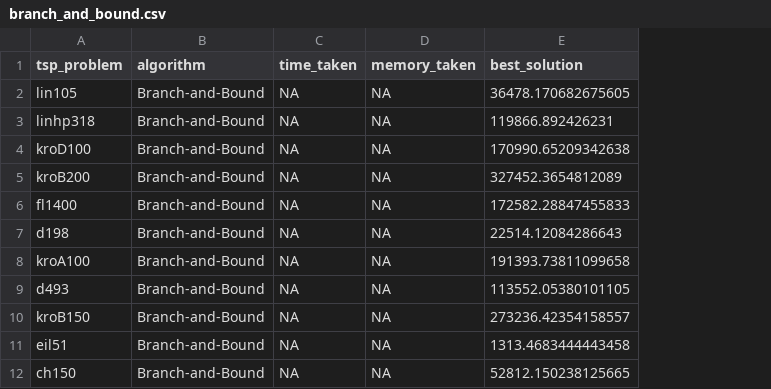
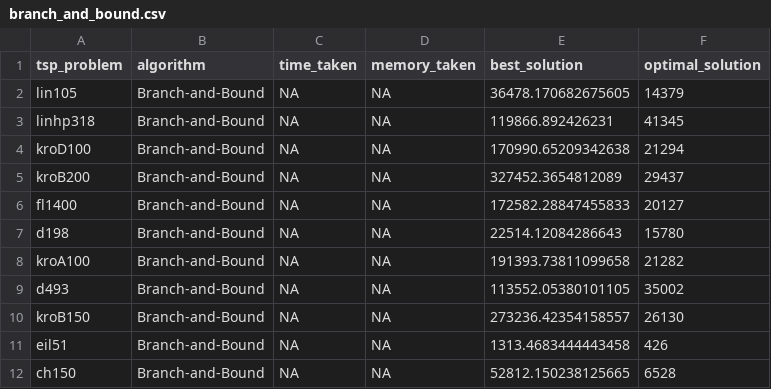
Before and after one commit to VictorHenrique317/alg2_tp2, a CSV file: results/processed/branch_and_bound.csv, drawn as a sheet; only a part is shown; the diff names each change by its address in the sheet, - before the commit and + after, or states it on an @@ line.

Commit message:
Added optimal_solution column

```diff
--- a/results/processed/branch_and_bound.csv
+++ b/results/processed/branch_and_bound.csv
+column F (optimal_solution), rows 2-12: 14379 | 41345 | 21294 | 29437 | 20127 | 15780 | 21282 | 35002 | 26130 | 426 | 6528
```
